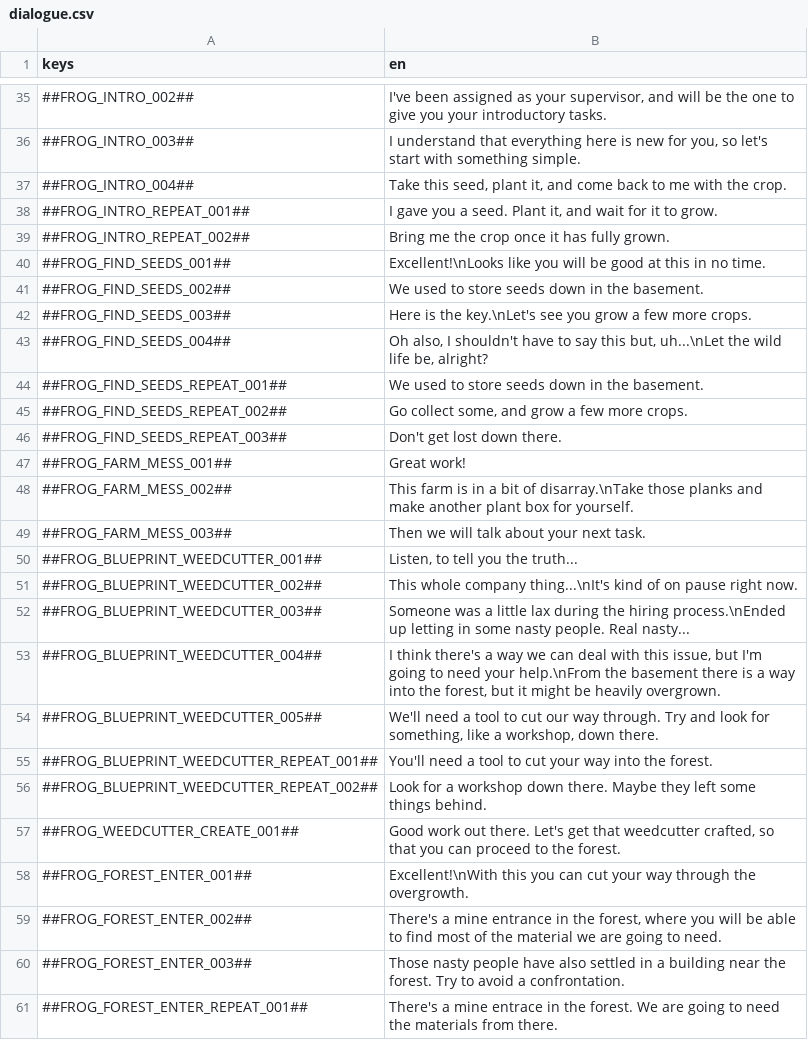
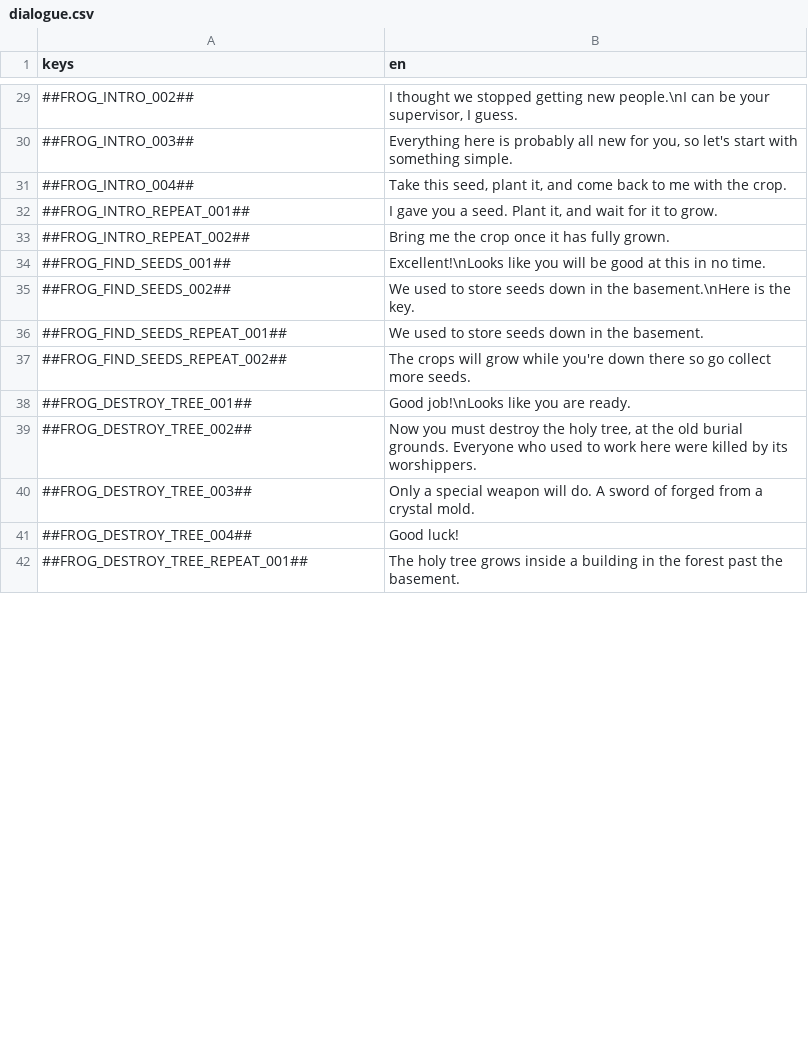
Before and after one commit to flawlesshappiness/BlueskyFarm, a CSV file: Dialogue/dialogue.csv, drawn as a sheet; only a part is shown, gaps mark what is left out; the diff covers the shown part only.

```diff
--- a/Dialogue/dialogue.csv
+++ b/Dialogue/dialogue.csv
@@ -35,3 +29,3 @@ keys;en
-##FROG_INTRO_002##;I've been assigned as your supervisor, and will be the one to give you your introductory tasks.
-##FROG_INTRO_003##;I understand that everything here is new for you, so let's start with something simple.
+##FROG_INTRO_002##;I thought we stopped getting new people.\nI can be your supervisor, I guess.
+##FROG_INTRO_003##;Everything here is probably all new for you, so let's start with something simple.
 ##FROG_INTRO_004##;Take this seed, plant it, and come back to me with the crop.
@@ -40,22 +34,9 @@ keys;en
 ##FROG_FIND_SEEDS_001##;Excellent!\nLooks like you will be good at this in no time.
-##FROG_FIND_SEEDS_002##;We used to store seeds down in the basement.
-##FROG_FIND_SEEDS_003##;Here is the key.\nLet's see you grow a few more crops.
-##FROG_FIND_SEEDS_004##;Oh also, I shouldn't have to say this but, uh...\nLet the wild life be, alright?
+##FROG_FIND_SEEDS_002##;We used to store seeds down in the basement.\nHere is the key.
 ##FROG_FIND_SEEDS_REPEAT_001##;We used to store seeds down in the basement.
-##FROG_FIND_SEEDS_REPEAT_002##;Go collect some, and grow a few more crops.
-##FROG_FIND_SEEDS_REPEAT_003##;Don't get lost down there.
-##FROG_FARM_MESS_001##;Great work!
-##FROG_FARM_MESS_002##;This farm is in a bit of disarray.\nTake those planks and make another plant box for yourself.
-##FROG_FARM_MESS_003##;Then we will talk about your next task.
-##FROG_BLUEPRINT_WEEDCUTTER_001##;Listen, to tell you the truth...
-##FROG_BLUEPRINT_WEEDCUTTER_002##;This whole company thing...\nIt's kind of on pause right now.
-##FROG_BLUEPRINT_WEEDCUTTER_003##;Someone was a little lax during the hiring process.\nEnded up letting in some nasty people. Real nasty...
-##FROG_BLUEPRINT_WEEDCUTTER_004##;I think there's a way we can deal with this issue, but I'm going to need your help.\nFrom the basement there is a way into the forest, but it might be heavily overgrown.
-##FROG_BLUEPRINT_WEEDCUTTER_005##;We'll need a tool to cut our way through. Try and look for something, like a workshop, down there.
-##FROG_BLUEPRINT_WEEDCUTTER_REPEAT_001##;You'll need a tool to cut your way into the forest.
-##FROG_BLUEPRINT_WEEDCUTTER_REPEAT_002##;Look for a workshop down there. Maybe they left some things behind.
-##FROG_WEEDCUTTER_CREATE_001##;Good work out there. Let's get that weedcutter crafted, so that you can proceed to the forest.
-##FROG_FOREST_ENTER_001##;Excellent!\nWith this you can cut your way through the overgrowth.
-##FROG_FOREST_ENTER_002##;There's a mine entrance in the forest, where you will be able to find most of the material we are going to need.
-##FROG_FOREST_ENTER_003##;Those nasty people have also settled in a building near the forest. Try to avoid a confrontation.
-##FROG_FOREST_ENTER_REPEAT_001##;There's a mine entrace in the forest. We are going to need the materials from there.
+##FROG_FIND_SEEDS_REPEAT_002##;The crops will grow while you're down there so go collect more seeds.
+##FROG_DESTROY_TREE_001##;Good job!\nLooks like you are ready.
+##FROG_DESTROY_TREE_002##;Now you must destroy the holy tree, at the old burial grounds. Everyone who used to work here were killed by its worshippers.
+##FROG_DESTROY_TREE_003##;Only a special weapon will do. A sword of forged from a crystal mold.
+##FROG_DESTROY_TREE_004##;Good luck!
+##FROG_DESTROY_TREE_REPEAT_001##;The holy tree grows inside a building in the forest past the basement.
```
Also changed, not shown: 13 added rows, 10 removed rows and 9 edited cells elsewhere in this file, 40 other files.
